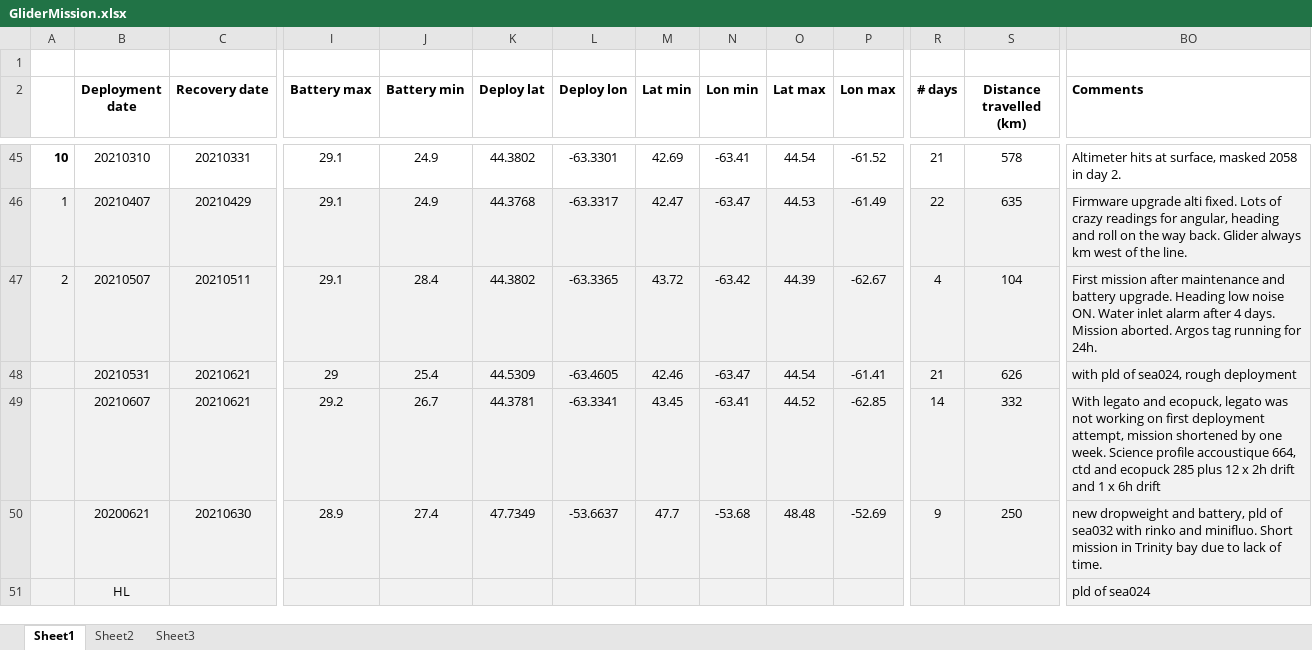
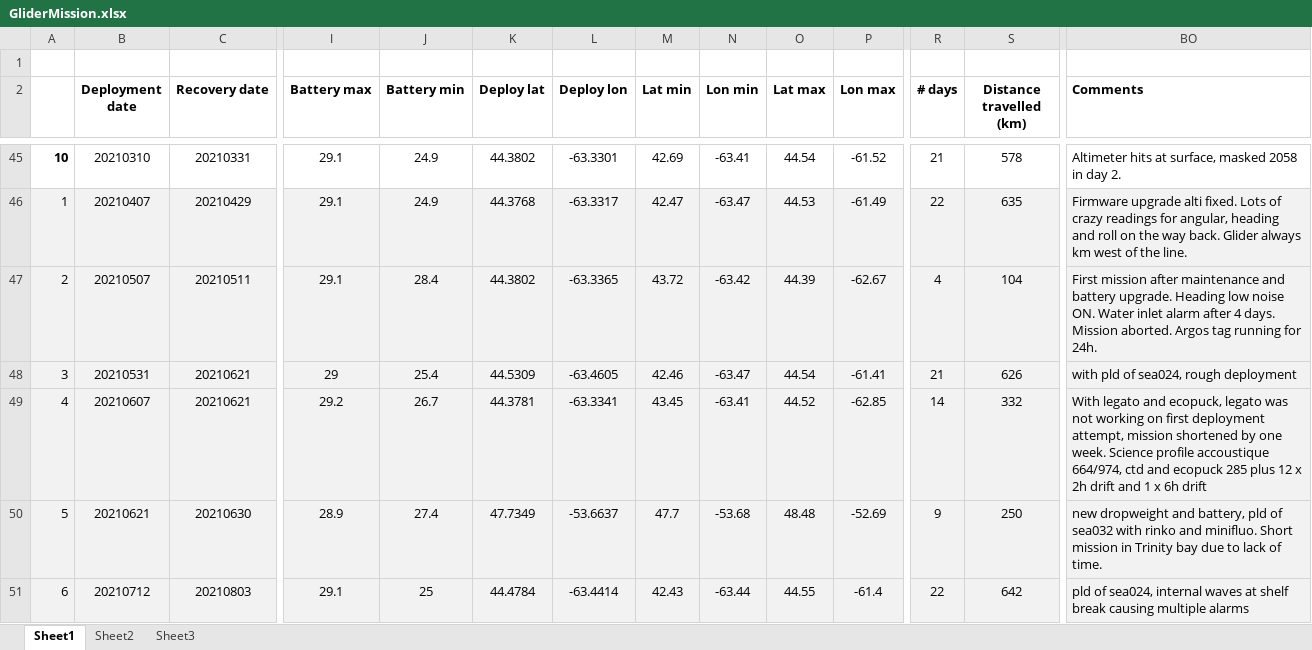
Before and after one commit to DFOglider/pilotingApp, an Excel workbook: GliderMission.xlsx, sheet Sheet1, drawn as a sheet; only a part is shown, gaps mark what is left out; values as stored, in another font and other column widths than the file's, no borders; the diff covers the shown part only; the diff names each change by its address in the sheet, - before the commit and + after, or states it on an @@ line.

Commit message:
Update GliderMission.xlsx

```diff
--- a/GliderMission.xlsx (sheet Sheet1)
+++ b/GliderMission.xlsx (sheet Sheet1)
-A48: (empty)
+A48: 3
-A49: (empty)
+A49: 4
-BO49 (Comments): …profile accoustique 664, ctd and…
+BO49 (Comments): …profile accoustique 664/974, ctd and…
-A50: (empty)
+A50: 5
-B50 (Deployment date): 20200621
+B50 (Deployment date): 20210621
-A51: (empty)
+A51: 6
-B51 (Deployment date): HL
+B51 (Deployment date): 20210712
-C51 (Recovery date): (empty)
+C51 (Recovery date): 20210803
-I51 (Battery max): (empty)
+I51 (Battery max): 29.1
-J51 (Battery min): (empty)
+J51 (Battery min): 25
-K51 (Deploy lat): (empty)
+K51 (Deploy lat): 44.4784
-L51 (Deploy lon): (empty)
+L51 (Deploy lon): -63.4414
-M51 (Lat min): (empty)
+M51 (Lat min): 42.43
-N51 (Lon min): (empty)
+N51 (Lon min): -63.44
-O51 (Lat max): (empty)
+O51 (Lat max): 44.55
-P51 (Lon max): (empty)
+P51 (Lon max): -61.4
-R51 (# days): (empty)
+R51 (# days): 22
-S51 (Distance travelled (km)): (empty)
+S51 (Distance travelled (km)): 642
-BO51 (Comments): pld of sea024
+BO51 (Comments): pld of sea024, internal waves at shelf break causing multiple alarms
```
Also changed, not shown: 10 added rows, 5 removed rows, 35 edited cells and cell formats elsewhere in this sheet.
